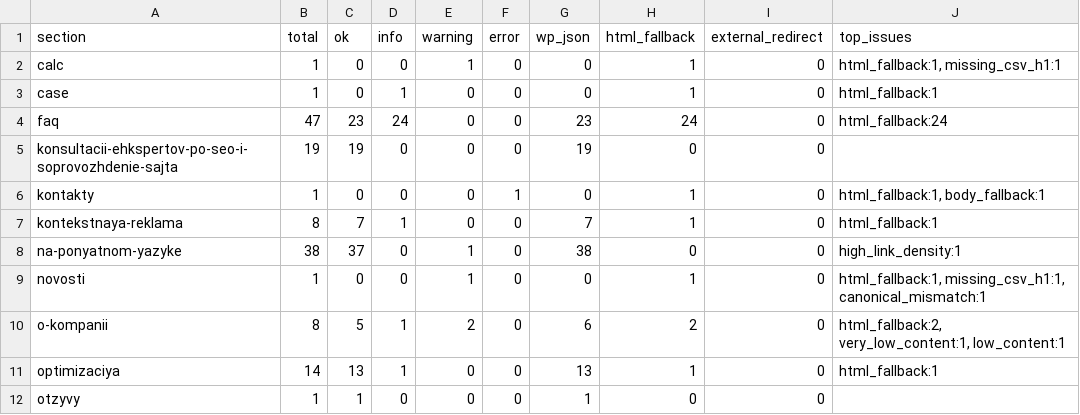
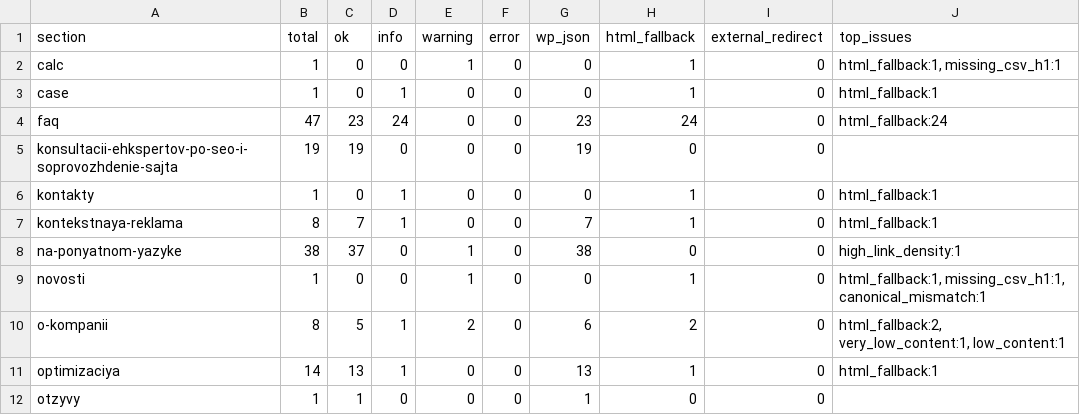
Before and after one commit to InfernYaCr/Finance_arbitrage, a CSV file: site_pipeline/output/qa_sections.csv, drawn as a sheet; only a part is shown.

```diff
--- a/site_pipeline/output/qa_sections.csv
+++ b/site_pipeline/output/qa_sections.csv
@@ -5,3 +5,3 @@ faq,47,23,24,0,0,23,24,0,html_fallback:24
 konsultacii-ehkspertov-po-seo-i-soprovozhdenie-sajta,19,19,0,0,0,19,0,0,
-kontakty,1,0,0,0,1,0,1,0,"html_fallback:1, body_fallback:1"
+kontakty,1,0,1,0,0,0,1,0,html_fallback:1
 kontekstnaya-reklama,8,7,1,0,0,7,1,0,html_fallback:1
```
Also changed, not shown: site_pipeline/output/qa_review.csv, 6 other files.
